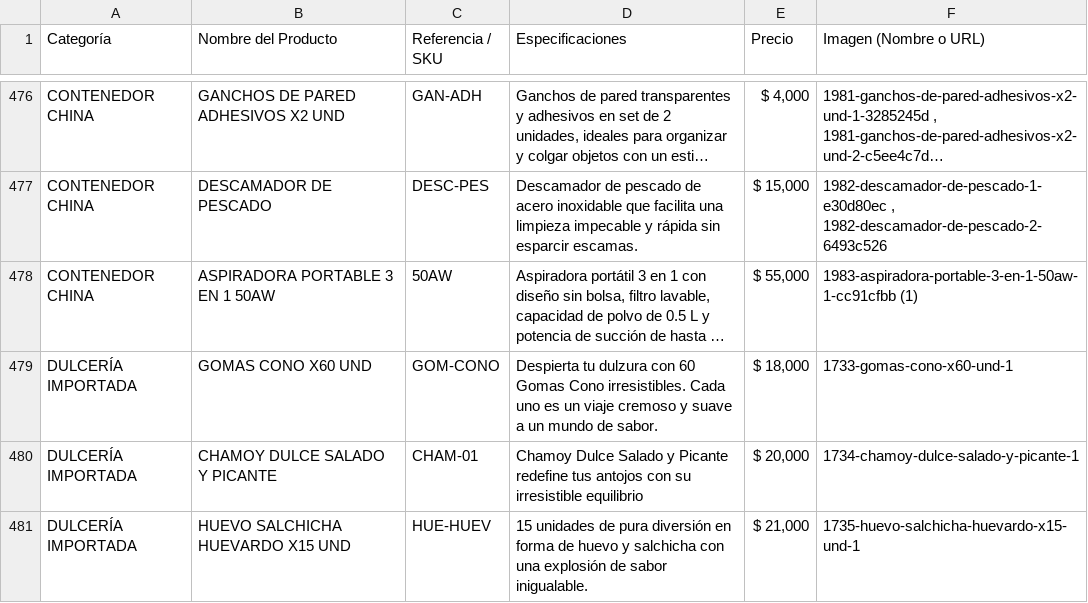
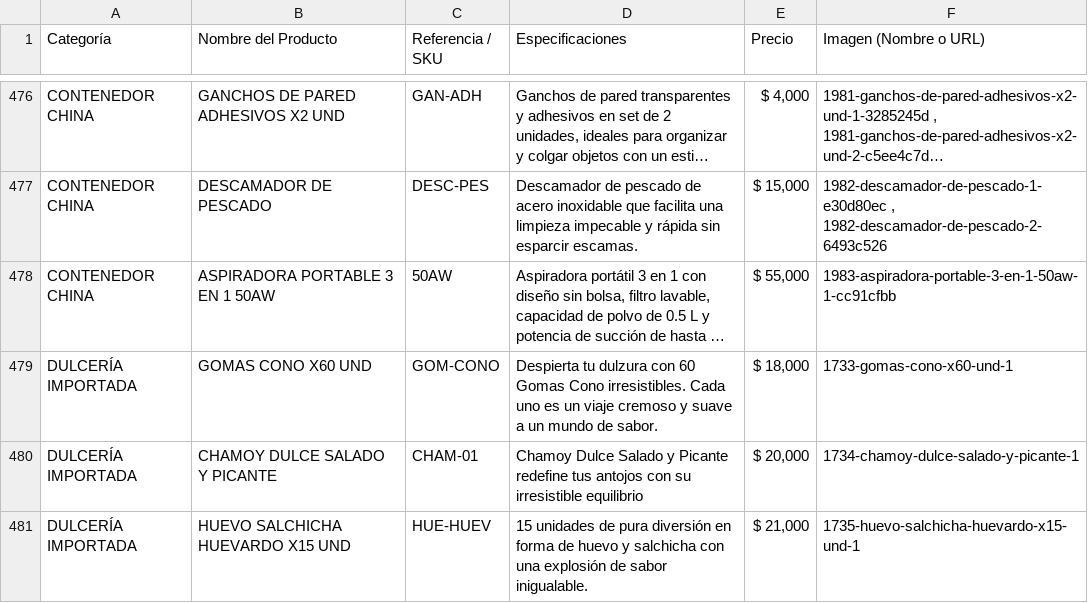
Before and after one commit to ChaChis05/glow-go, a CSV file: catalogo.csv, drawn as a sheet; only a part is shown, gaps mark what is left out; long unchanged cells end in …; the diff names each change by its address in the sheet, - before the commit and + after, or states it on an @@ line.

Commit message:
Update catalogo.csv

```diff
--- a/catalogo.csv
+++ b/catalogo.csv
-F478 (Imagen (Nombre o URL)): 1983-aspiradora-portable-3-en-1-50aw-1-cc91cfbb (1)
+F478 (Imagen (Nombre o URL)): 1983-aspiradora-portable-3-en-1-50aw-1-cc91cfbb
```
